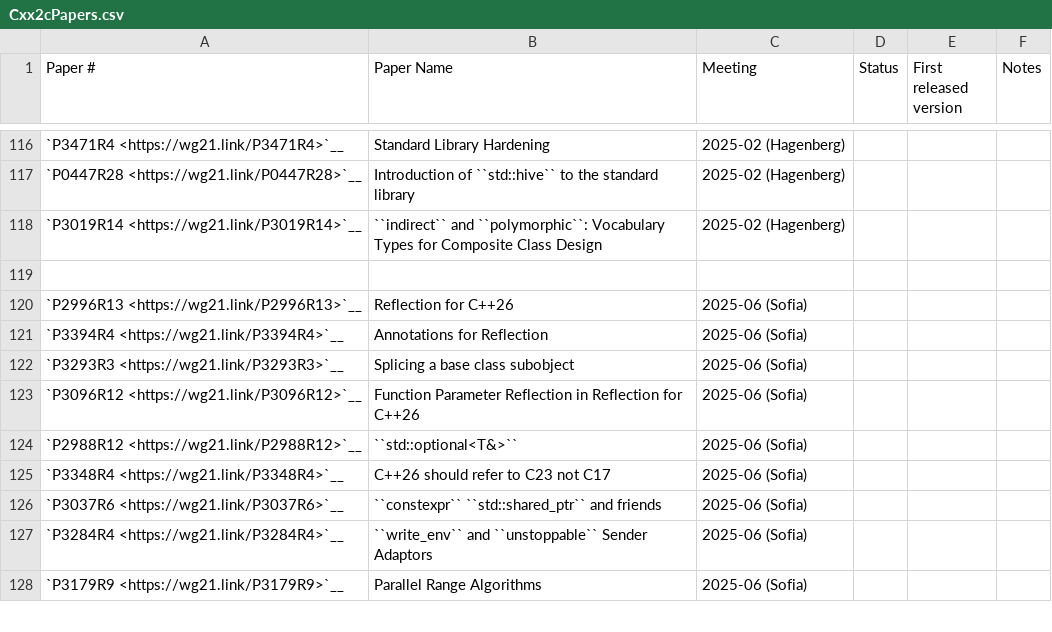
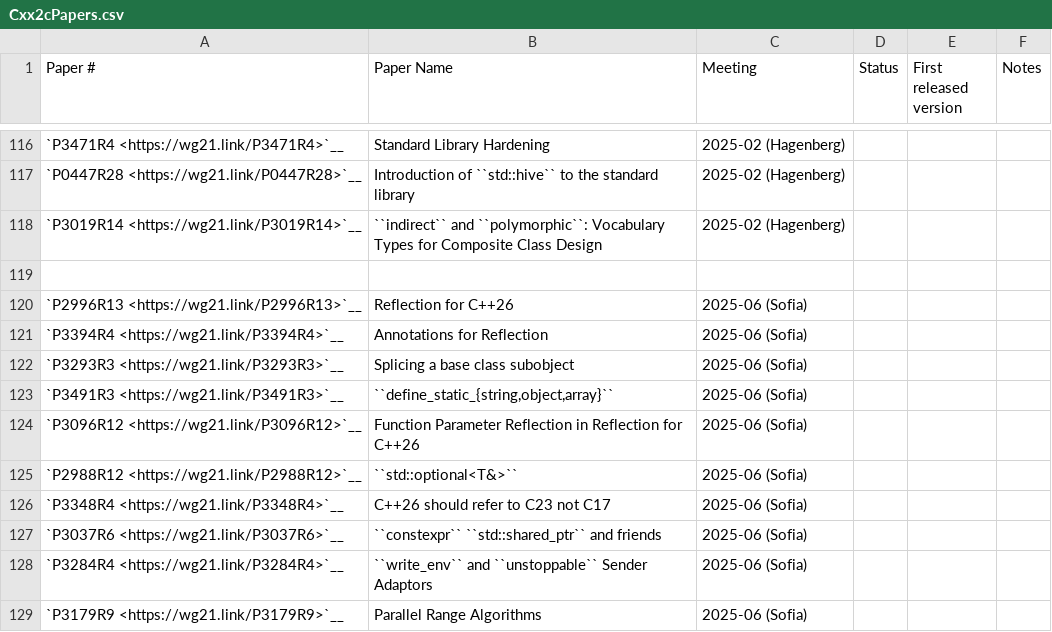
Before and after one commit to wel97459/llvm-rca1802, a CSV file: libcxx/docs/Status/Cxx2cPapers.csv, drawn as a sheet; only a part is shown, gaps mark what is left out; addresses are those after the commit; the diff names each change by its address in the sheet, - before the commit and + after, or states it on an @@ line.

Commit message:
[libc++][docs] Add missing entry for status pages, fix bad formatting, and deduplicate (#148186)
In a previously PR, the entry for P3491R3 define_static_{string,object,array} was missing.
This patch adds it back.

The number of LWG2687, LWG2709, LWG3315, LWG3395, LWG3987, and LWG4113
were duplicated in the title. It seems better to avoid such duplicates.

Also fixes some formatting to properly use italic and code styles, and
remove one improper leading space from the title of P3682R0 (which
caused incorrect alignment in the generated page).

```diff
--- a/libcxx/docs/Status/Cxx2cPapers.csv
+++ b/libcxx/docs/Status/Cxx2cPapers.csv
+row 123: `P3491R3 <https://wg21.link/P3491R3>`__ | ``define_static_{string,object,array}`` | 2025-06 (Sofia)
-B125 (Paper Name): ``std::optional<‍T&‍>``
+B125 (Paper Name): ``std::optional<T&>``
```
Also changed, not shown: libcxx/docs/Status/Cxx2cIssues.csv, 2 other files.
